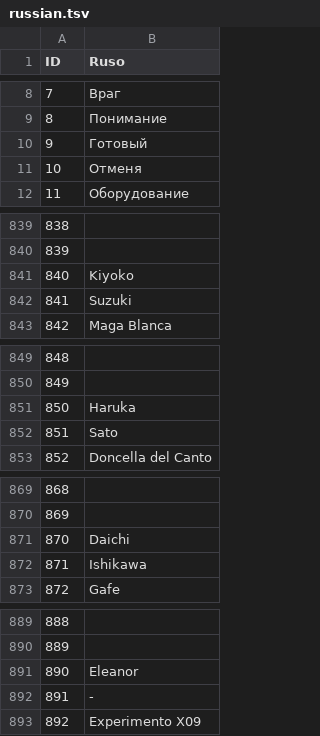
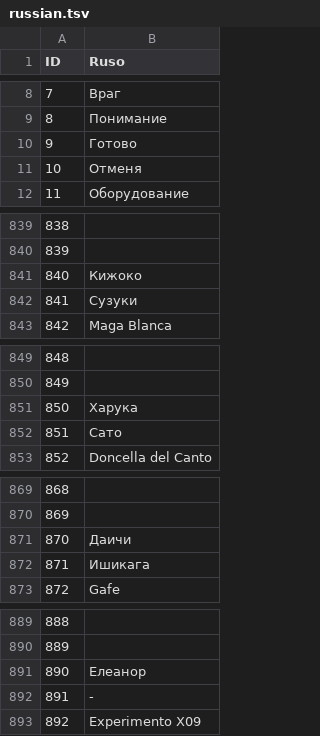
Before and after one commit to SelfSpectrum/DanseMacrab, a TSV file: resources/text/russian.tsv, drawn as a sheet; only a part is shown, gaps mark what is left out; the diff covers the shown part only.

```diff
--- a/resources/text/russian.tsv
+++ b/resources/text/russian.tsv
@@ -9,3 +9,3 @@ ID	Ruso
 8	Понимание
-9	Готовый
+9	Готово
 10	Отменя
@@ -840,4 +840,4 @@ ID	Ruso
 839	
-840	Kiyoko
-841	Suzuki
+840	Кижоко
+841	Сузуки
 842	Maga Blanca
@@ -850,4 +850,4 @@ ID	Ruso
 849	
-850	Haruka
-851	Sato
+850	Харука
+851	Сато
 852	Doncella del Canto
@@ -870,4 +870,4 @@ ID	Ruso
 869	
-870	Daichi
-871	Ishikawa
+870	Даичи
+871	Ишикага
 872	Gafe
@@ -890,3 +890,3 @@ ID	Ruso
 889	
-890	Eleanor
+890	Елеанор
 891	-
```
Also changed, not shown: 12 edited cells elsewhere in this file, 8 other files.
